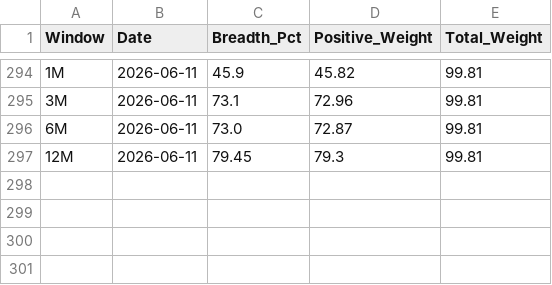
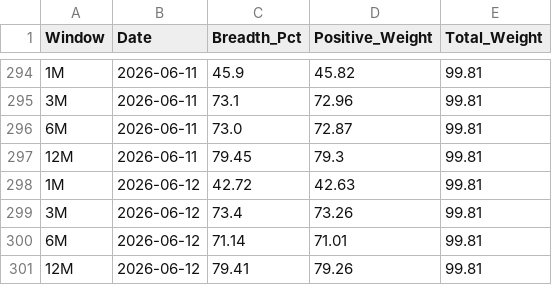
Before and after one commit to vpansare1/SPY-mkt-breadth, a CSV file: sp500_breadth_history.csv, drawn as a sheet; only a part is shown, gaps mark what is left out; the diff names each change by its address in the sheet, - before the commit and + after, or states it on an @@ line.

```diff
--- a/sp500_breadth_history.csv
+++ b/sp500_breadth_history.csv
+row 298: 1M | 2026-06-12 | 42.72 | 42.63 | 99.81
+row 299: 3M | 2026-06-12 | 73.4 | 73.26 | 99.81
+row 300: 6M | 2026-06-12 | 71.14 | 71.01 | 99.81
+row 301: 12M | 2026-06-12 | 79.41 | 79.26 | 99.81
```
Also changed, not shown: 1 other file.
